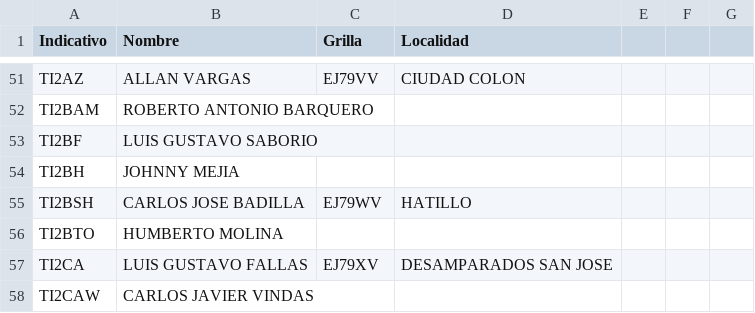
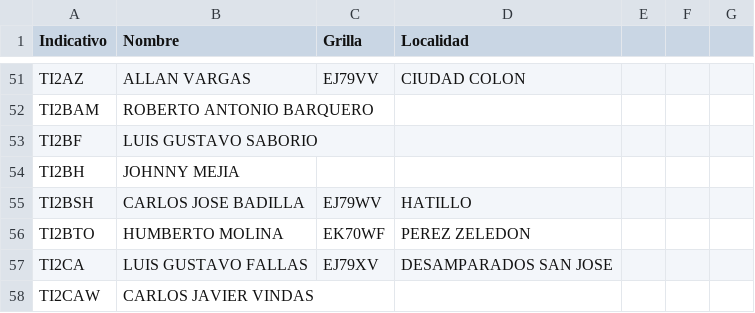
Before and after one commit to ti3wti/revista-matutina, a CSV file: data/radioaficionados.csv, drawn as a sheet; only a part is shown, gaps mark what is left out.

Commit message:
Actualiza grilla/localidad TI2BTO

```diff
--- a/data/radioaficionados.csv
+++ b/data/radioaficionados.csv
@@ -55,3 +55,3 @@ TI2BH,JOHNNY MEJIA,,
 TI2BSH,CARLOS JOSE BADILLA,EJ79WV,HATILLO
-TI2BTO,HUMBERTO MOLINA,,
+TI2BTO,HUMBERTO MOLINA,EK70WF,PEREZ ZELEDON
 TI2CA,LUIS GUSTAVO FALLAS,EJ79XV,DESAMPARADOS SAN JOSE
```
